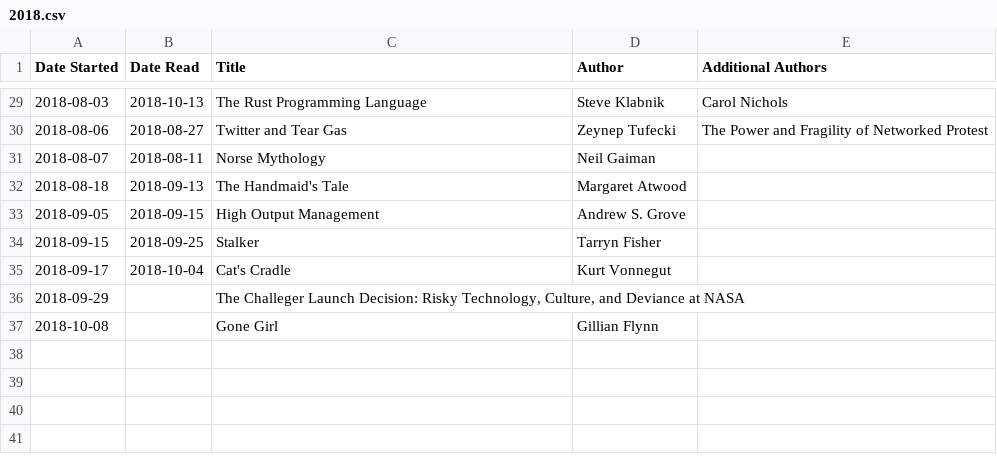
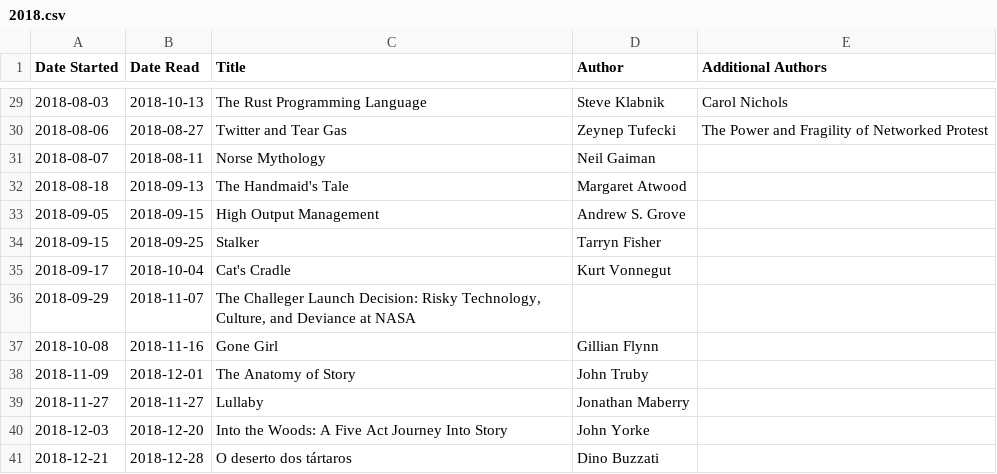
Before and after one commit to dtamai/book_timeline, a CSV file: 2018.csv, drawn as a sheet; only a part is shown, gaps mark what is left out.

```diff
--- a/2018.csv
+++ b/2018.csv
@@ -35,3 +35,7 @@ Date Started,Date Read,Title,Author,Additional Authors
 2018-09-17,2018-10-04,Cat's Cradle,Kurt Vonnegut,
-2018-09-29,,"The Challeger Launch Decision: Risky Technology, Culture, and Deviance at NASA",
-2018-10-08,,Gone Girl,Gillian Flynn
+2018-09-29,2018-11-07,"The Challeger Launch Decision: Risky Technology, Culture, and Deviance at NASA",
+2018-10-08,2018-11-16,Gone Girl,Gillian Flynn
+2018-11-09,2018-12-01,The Anatomy of Story,John Truby,
+2018-11-27,2018-11-27,Lullaby,Jonathan Maberry,
+2018-12-03,2018-12-20,Into the Woods: A Five Act Journey Into Story,John Yorke,
+2018-12-21,2018-12-28,O deserto dos tártaros,Dino Buzzati,
```
Also changed, not shown: 1 other file.
